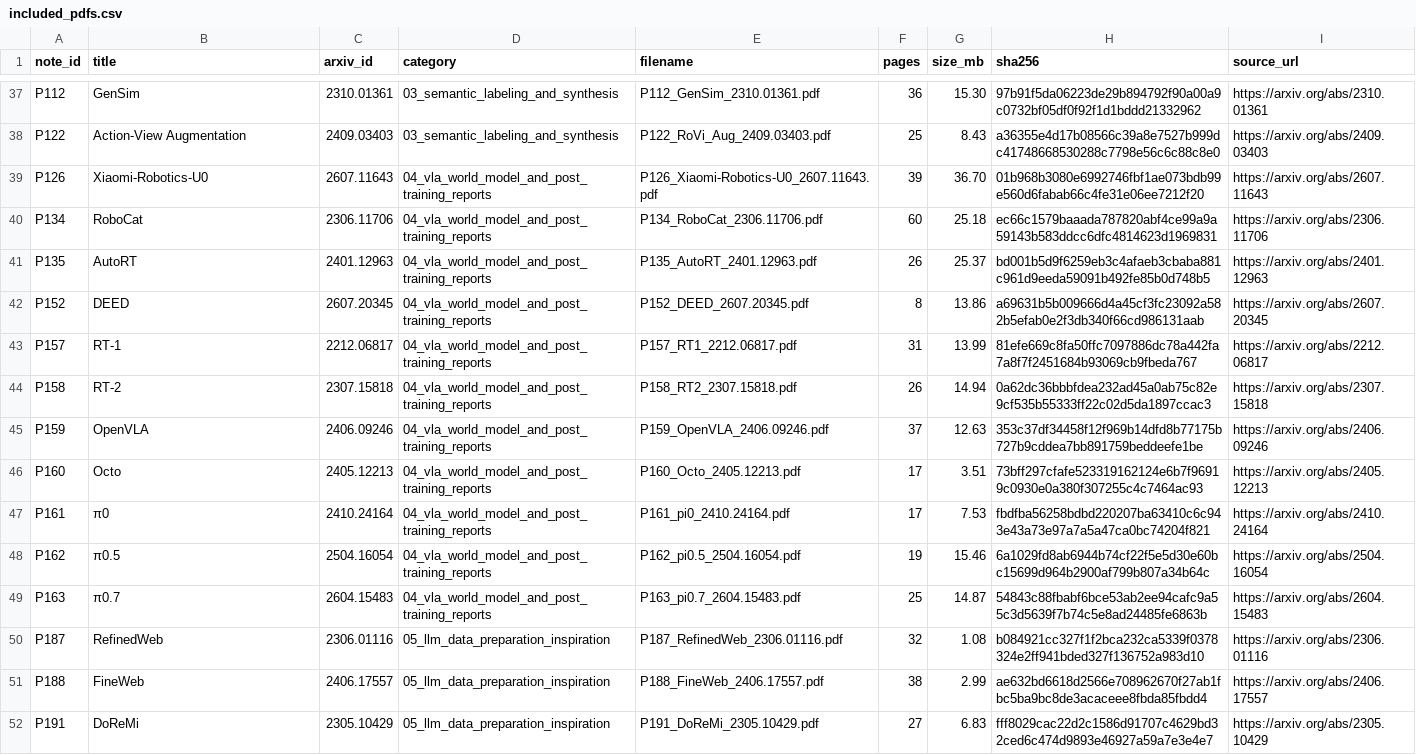
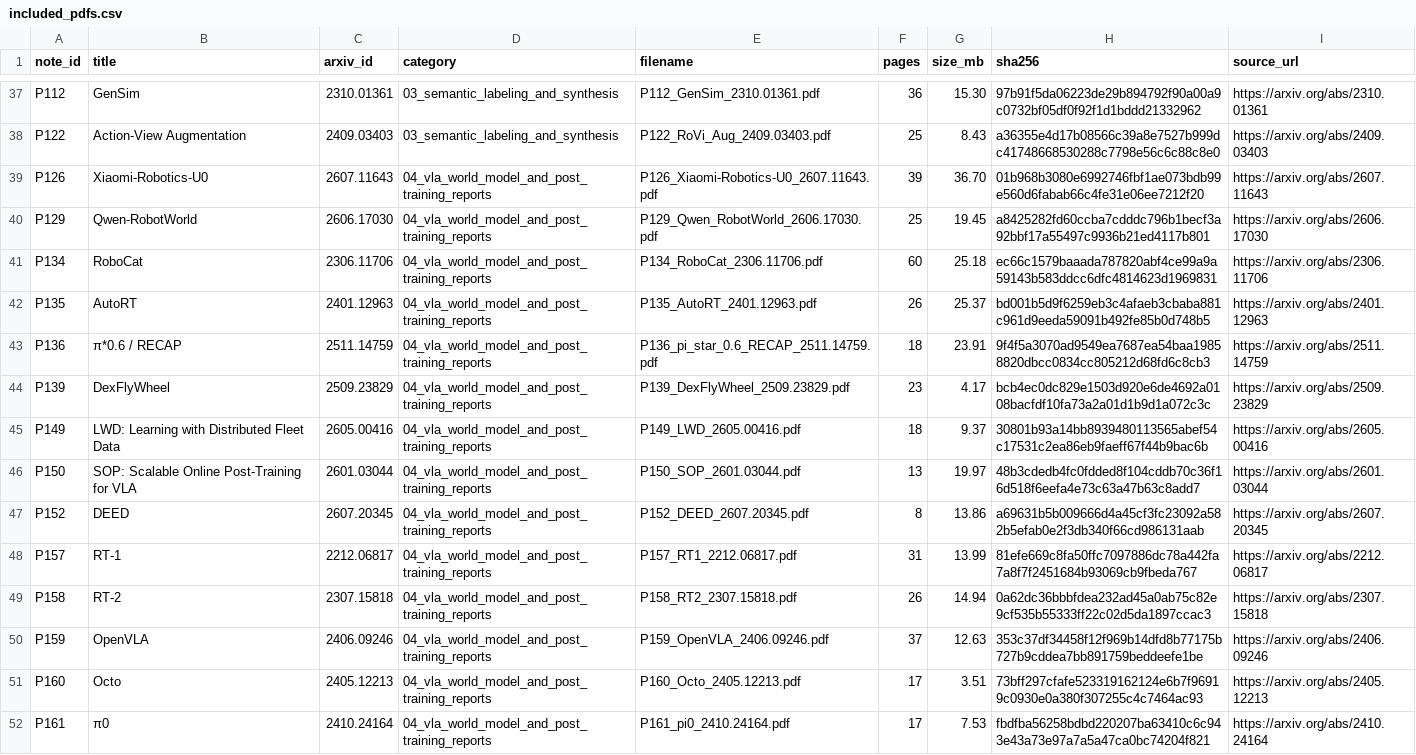
Before and after one commit to fmh1art/DP4EI_Survey, a CSV file: _pdfs/manifests/included_pdfs.csv, drawn as a sheet; only a part is shown, gaps mark what is left out; the shorter side is filled out with more unchanged rows; the diff covers the shown part only.

Commit message:
Strengthen survey with industrial data engines

```diff
--- a/_pdfs/manifests/included_pdfs.csv
+++ b/_pdfs/manifests/included_pdfs.csv
@@ -39,4 +39,9 @@ P122,Action-View Augmentation,2409.03403,03_semantic_labeling_and_synthesis,P122
 P126,Xiaomi-Robotics-U0,2607.11643,04_vla_world_model_and_post_training_reports,P126_Xiaomi-Robotics-U0_2607.11643.pdf,39,36.70,01b968b3080e6992746fbf1ae073bdb99e560d6fabab66c4fe31e06ee7212f20,https://arxiv.org/abs/2607.11643
+P129,Qwen-RobotWorld,2606.17030,04_vla_world_model_and_post_training_reports,P129_Qwen_RobotWorld_2606.17030.pdf,25,19.45,a8425282fd60ccba7cdddc796b1becf3a92bbf17a55497c9936b21ed4117b801,https://arxiv.org/abs/2606.17030
 P134,RoboCat,2306.11706,04_vla_world_model_and_post_training_reports,P134_RoboCat_2306.11706.pdf,60,25.18,ec66c1579baaada787820abf4ce99a9a59143b583ddcc6dfc4814623d1969831,https://arxiv.org/abs/2306.11706
 P135,AutoRT,2401.12963,04_vla_world_model_and_post_training_reports,P135_AutoRT_2401.12963.pdf,26,25.37,bd001b5d9f6259eb3c4afaeb3cbaba881c961d9eeda59091b492fe85b0d748b5,https://arxiv.org/abs/2401.12963
+P136,π*0.6 / RECAP,2511.14759,04_vla_world_model_and_post_training_reports,P136_pi_star_0.6_RECAP_2511.14759.pdf,18,23.91,9f4f5a3070ad9549ea7687ea54baa19858820dbcc0834cc805212d68fd6c8cb3,https://arxiv.org/abs/2511.14759
+P139,DexFlyWheel,2509.23829,04_vla_world_model_and_post_training_reports,P139_DexFlyWheel_2509.23829.pdf,23,4.17,bcb4ec0dc829e1503d920e6de4692a0108bacfdf10fa73a2a01d1b9d1a072c3c,https://arxiv.org/abs/2509.23829
+P149,LWD: Learning with Distributed Fleet Data,2605.00416,04_vla_world_model_and_post_training_reports,P149_LWD_2605.00416.pdf,18,9.37,30801b93a14bb8939480113565abef54c17531c2ea86eb9faeff67f44b9bac6b,https://arxiv.org/abs/2605.00416
+P150,SOP: Scalable Online Post-Training for VLA,2601.03044,04_vla_world_model_and_post_training_reports,P150_SOP_2601.03044.pdf,13,19.97,48b3cdedb4fc0fdded8f104cddb70c36f16d518f6eefa4e73c63a47b63c8add7,https://arxiv.org/abs/2601.03044
 P152,DEED,2607.20345,04_vla_world_model_and_post_training_reports,P152_DEED_2607.20345.pdf,8,13.86,a69631b5b009666d4a45cf3fc23092a582b5efab0e2f3db340f66cd986131aab,https://arxiv.org/abs/2607.20345
```
Also changed, not shown: 12 added rows elsewhere in this file, _pdfs/manifests/not_bundled_in_this_pass.csv, 48 other files.
